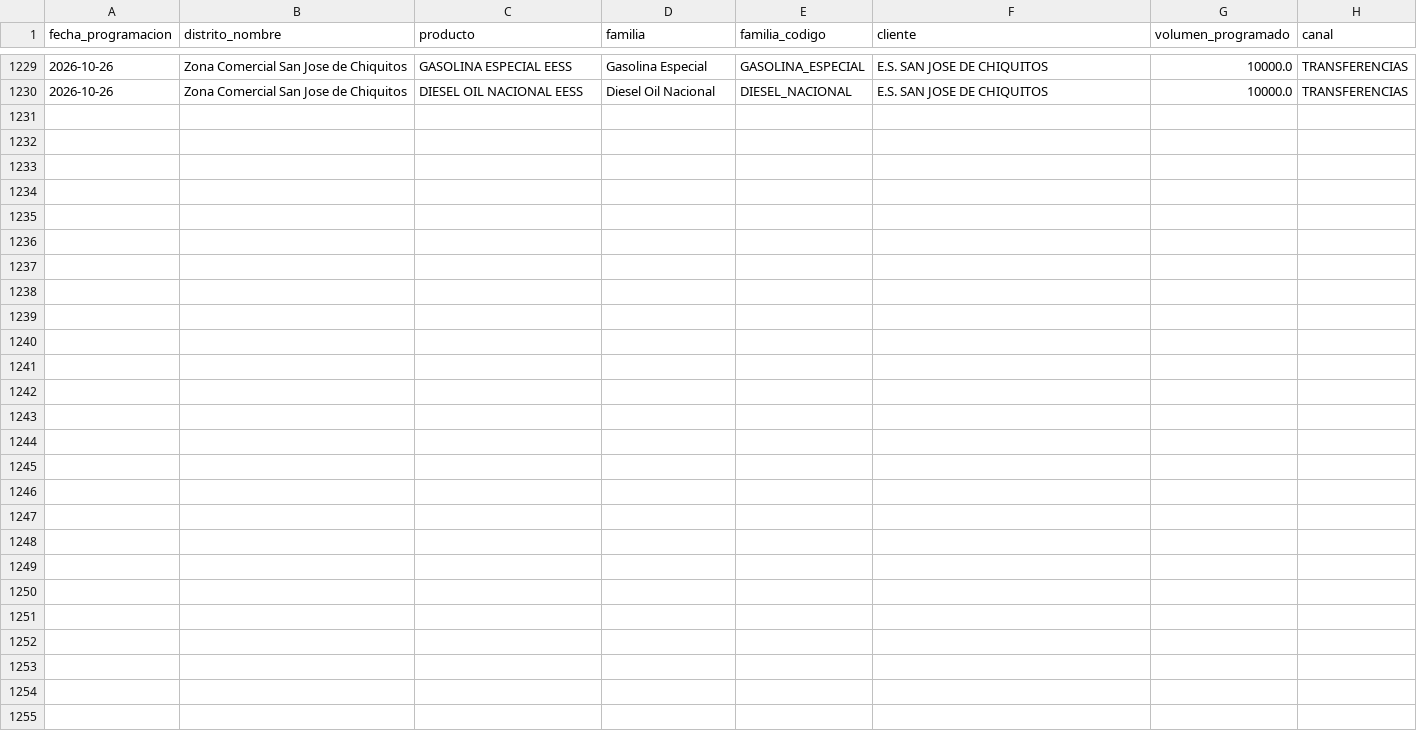
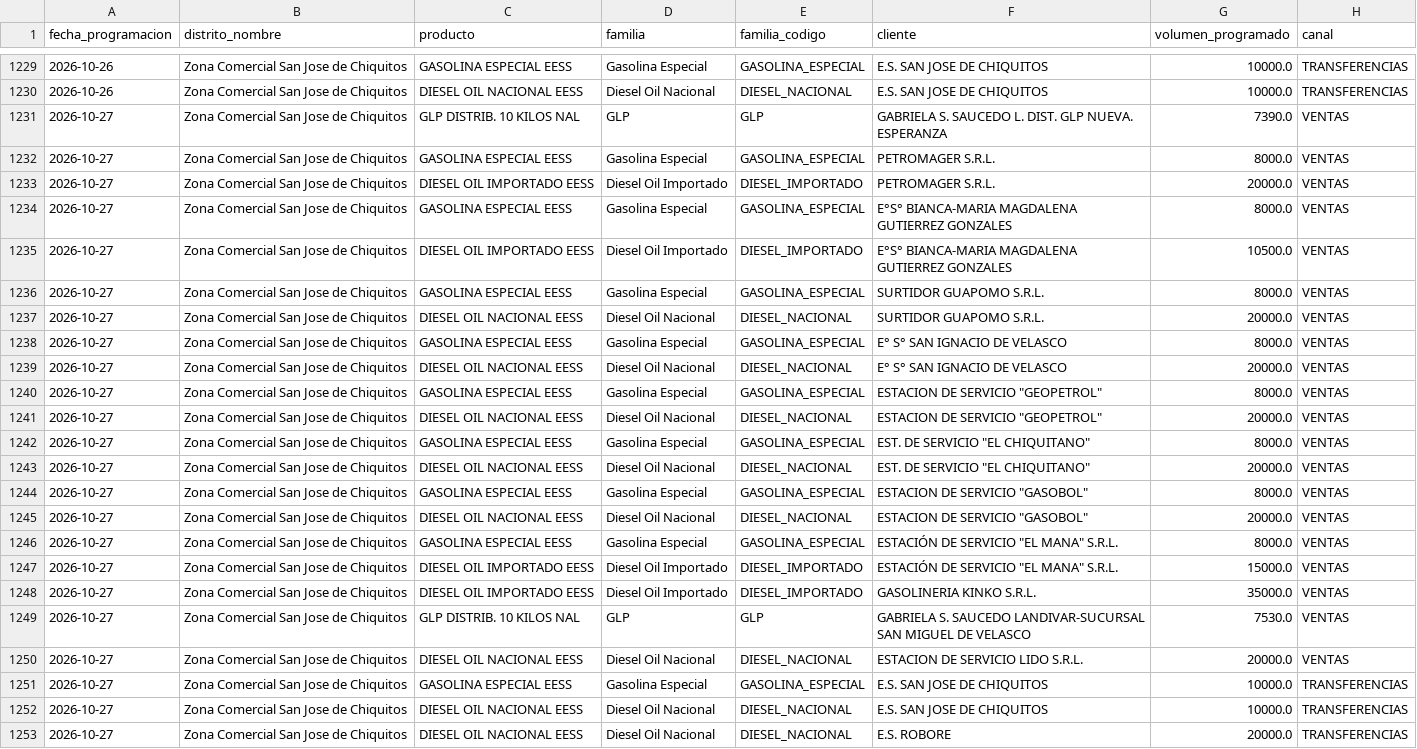
Before and after one commit to mauforonda/data-triage, a CSV file: hidrocarburos/abastecimiento/data/programacion/sjc.csv, drawn as a sheet; only a part is shown, gaps mark what is left out.

```diff
--- a/hidrocarburos/abastecimiento/data/programacion/sjc.csv
+++ b/hidrocarburos/abastecimiento/data/programacion/sjc.csv
@@ -1230 +1230,24 @@ fecha_programacion,distrito_nombre,producto,familia,familia_codigo,cliente,volum
 2026-10-26,Zona Comercial San Jose de Chiquitos,DIESEL OIL NACIONAL EESS,Diesel Oil Nacional,DIESEL_NACIONAL,E.S. SAN JOSE DE CHIQUITOS,10000.0,TRANSFERENCIAS
+2026-10-27,Zona Comercial San Jose de Chiquitos,GLP DISTRIB. 10 KILOS NAL,GLP,GLP,GABRIELA S. SAUCEDO L. DIST. GLP NUEVA. ESPERANZA,7390.0,VENTAS
+2026-10-27,Zona Comercial San Jose de Chiquitos,GASOLINA ESPECIAL EESS,Gasolina Especial,GASOLINA_ESPECIAL,PETROMAGER S.R.L.,8000.0,VENTAS
+2026-10-27,Zona Comercial San Jose de Chiquitos,DIESEL OIL IMPORTADO EESS,Diesel Oil Importado,DIESEL_IMPORTADO,PETROMAGER S.R.L.,20000.0,VENTAS
+2026-10-27,Zona Comercial San Jose de Chiquitos,GASOLINA ESPECIAL EESS,Gasolina Especial,GASOLINA_ESPECIAL,E°S° BIANCA-MARIA MAGDALENA GUTIERREZ GONZALES,8000.0,VENTAS
+2026-10-27,Zona Comercial San Jose de Chiquitos,DIESEL OIL IMPORTADO EESS,Diesel Oil Importado,DIESEL_IMPORTADO,E°S° BIANCA-MARIA MAGDALENA GUTIERREZ GONZALES,10500.0,VENTAS
+2026-10-27,Zona Comercial San Jose de Chiquitos,GASOLINA ESPECIAL EESS,Gasolina Especial,GASOLINA_ESPECIAL,SURTIDOR GUAPOMO S.R.L.,8000.0,VENTAS
+2026-10-27,Zona Comercial San Jose de Chiquitos,DIESEL OIL NACIONAL EESS,Diesel Oil Nacional,DIESEL_NACIONAL,SURTIDOR GUAPOMO S.R.L.,20000.0,VENTAS
+2026-10-27,Zona Comercial San Jose de Chiquitos,GASOLINA ESPECIAL EESS,Gasolina Especial,GASOLINA_ESPECIAL,E° S° SAN IGNACIO DE VELASCO,8000.0,VENTAS
+2026-10-27,Zona Comercial San Jose de Chiquitos,DIESEL OIL NACIONAL EESS,Diesel Oil Nacional,DIESEL_NACIONAL,E° S° SAN IGNACIO DE VELASCO,20000.0,VENTAS
+2026-10-27,Zona Comercial San Jose de Chiquitos,GASOLINA ESPECIAL EESS,Gasolina Especial,GASOLINA_ESPECIAL,"ESTACION DE SERVICIO ""GEOPETROL""",8000.0,VENTAS
+2026-10-27,Zona Comercial San Jose de Chiquitos,DIESEL OIL NACIONAL EESS,Diesel Oil Nacional,DIESEL_NACIONAL,"ESTACION DE SERVICIO ""GEOPETROL""",20000.0,VENTAS
+2026-10-27,Zona Comercial San Jose de Chiquitos,GASOLINA ESPECIAL EESS,Gasolina Especial,GASOLINA_ESPECIAL,"EST. DE SERVICIO ""EL CHIQUITANO""",8000.0,VENTAS
+2026-10-27,Zona Comercial San Jose de Chiquitos,DIESEL OIL NACIONAL EESS,Diesel Oil Nacional,DIESEL_NACIONAL,"EST. DE SERVICIO ""EL CHIQUITANO""",20000.0,VENTAS
+2026-10-27,Zona Comercial San Jose de Chiquitos,GASOLINA ESPECIAL EESS,Gasolina Especial,GASOLINA_ESPECIAL,"ESTACION DE SERVICIO ""GASOBOL""",8000.0,VENTAS
+2026-10-27,Zona Comercial San Jose de Chiquitos,DIESEL OIL NACIONAL EESS,Diesel Oil Nacional,DIESEL_NACIONAL,"ESTACION DE SERVICIO ""GASOBOL""",20000.0,VENTAS
+2026-10-27,Zona Comercial San Jose de Chiquitos,GASOLINA ESPECIAL EESS,Gasolina Especial,GASOLINA_ESPECIAL,"ESTACIÓN DE SERVICIO ""EL MANA"" S.R.L.",8000.0,VENTAS
+2026-10-27,Zona Comercial San Jose de Chiquitos,DIESEL OIL IMPORTADO EESS,Diesel Oil Importado,DIESEL_IMPORTADO,"ESTACIÓN DE SERVICIO ""EL MANA"" S.R.L.",15000.0,VENTAS
+2026-10-27,Zona Comercial San Jose de Chiquitos,DIESEL OIL IMPORTADO EESS,Diesel Oil Importado,DIESEL_IMPORTADO,GASOLINERIA KINKO S.R.L.,35000.0,VENTAS
+2026-10-27,Zona Comercial San Jose de Chiquitos,GLP DISTRIB. 10 KILOS NAL,GLP,GLP,GABRIELA S. SAUCEDO LANDIVAR-SUCURSAL SAN MIGUEL DE VELASCO,7530.0,VENTAS
+2026-10-27,Zona Comercial San Jose de Chiquitos,DIESEL OIL NACIONAL EESS,Diesel Oil Nacional,DIESEL_NACIONAL,ESTACION DE SERVICIO LIDO S.R.L.,20000.0,VENTAS
+2026-10-27,Zona Comercial San Jose de Chiquitos,GASOLINA ESPECIAL EESS,Gasolina Especial,GASOLINA_ESPECIAL,E.S. SAN JOSE DE CHIQUITOS,10000.0,TRANSFERENCIAS
+2026-10-27,Zona Comercial San Jose de Chiquitos,DIESEL OIL NACIONAL EESS,Diesel Oil Nacional,DIESEL_NACIONAL,E.S. SAN JOSE DE CHIQUITOS,10000.0,TRANSFERENCIAS
+2026-10-27,Zona Comercial San Jose de Chiquitos,DIESEL OIL NACIONAL EESS,Diesel Oil Nacional,DIESEL_NACIONAL,E.S. ROBORE,20000.0,TRANSFERENCIAS
```
Also changed, not shown: hidrocarburos/abastecimiento/data/despachos/chu.csv, hidrocarburos/abastecimiento/data/despachos/oru.csv, 44 other files.
